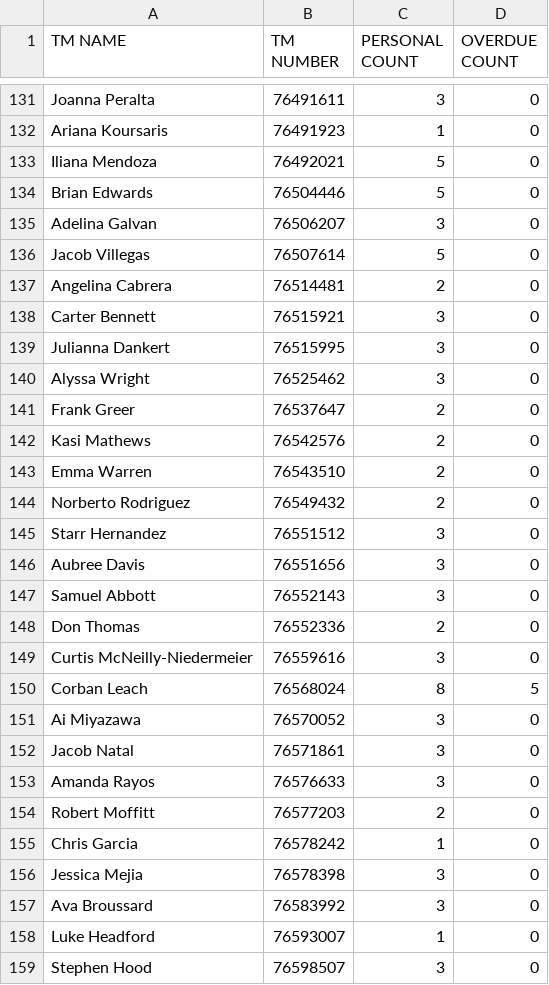
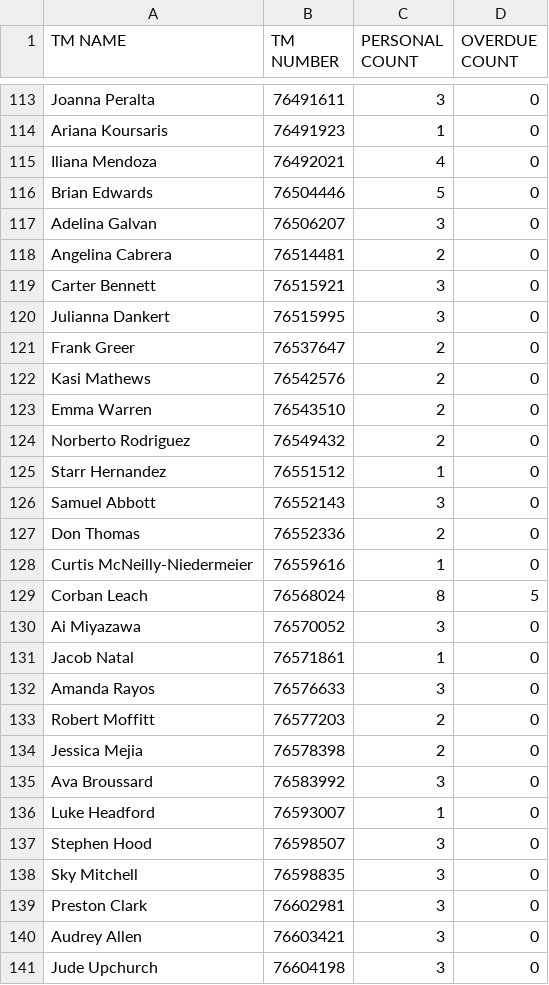
Before and after one commit to Alecay/break-schedules-builder, a CSV file: csvData/trainingData.csv, drawn as a sheet; only a part is shown, gaps mark what is left out; the shorter side is filled out with more unchanged rows; the diff covers the shown part only.

```diff
--- a/csvData/trainingData.csv
+++ b/csvData/trainingData.csv
@@ -132,6 +114,5 @@ Joanna Peralta,76491611,3,0
 Ariana Koursaris,76491923,1,0
-Iliana Mendoza,76492021,5,0
+Iliana Mendoza,76492021,4,0
 Brian Edwards,76504446,5,0
 Adelina Galvan,76506207,3,0
-Jacob Villegas,76507614,5,0
 Angelina Cabrera,76514481,2,0
@@ -139,3 +120,2 @@ Carter Bennett,76515921,3,0
 Julianna Dankert,76515995,3,0
-Alyssa Wright,76525462,3,0
 Frank Greer,76537647,2,0
@@ -144,14 +124,12 @@ Emma Warren,76543510,2,0
 Norberto Rodriguez,76549432,2,0
-Starr Hernandez,76551512,3,0
-Aubree Davis,76551656,3,0
+Starr Hernandez,76551512,1,0
 Samuel Abbott,76552143,3,0
 Don Thomas,76552336,2,0
-Curtis McNeilly-Niedermeier,76559616,3,0
+Curtis McNeilly-Niedermeier,76559616,1,0
 Corban Leach,76568024,8,5
 Ai Miyazawa,76570052,3,0
-Jacob Natal,76571861,3,0
+Jacob Natal,76571861,1,0
 Amanda Rayos,76576633,3,0
 Robert Moffitt,76577203,2,0
-Chris Garcia,76578242,1,0
-Jessica Mejia,76578398,3,0
+Jessica Mejia,76578398,2,0
 Ava Broussard,76583992,3,0
```
Also changed, not shown: 1 added row, 43 removed rows and 23 edited cells elsewhere in this file, 1 other file.
